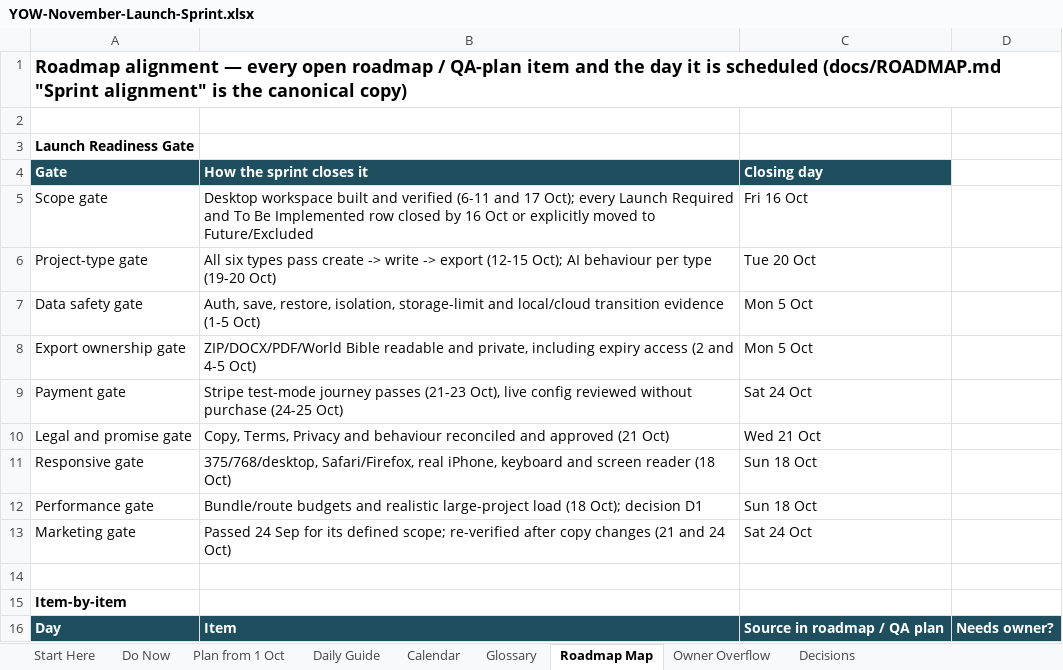
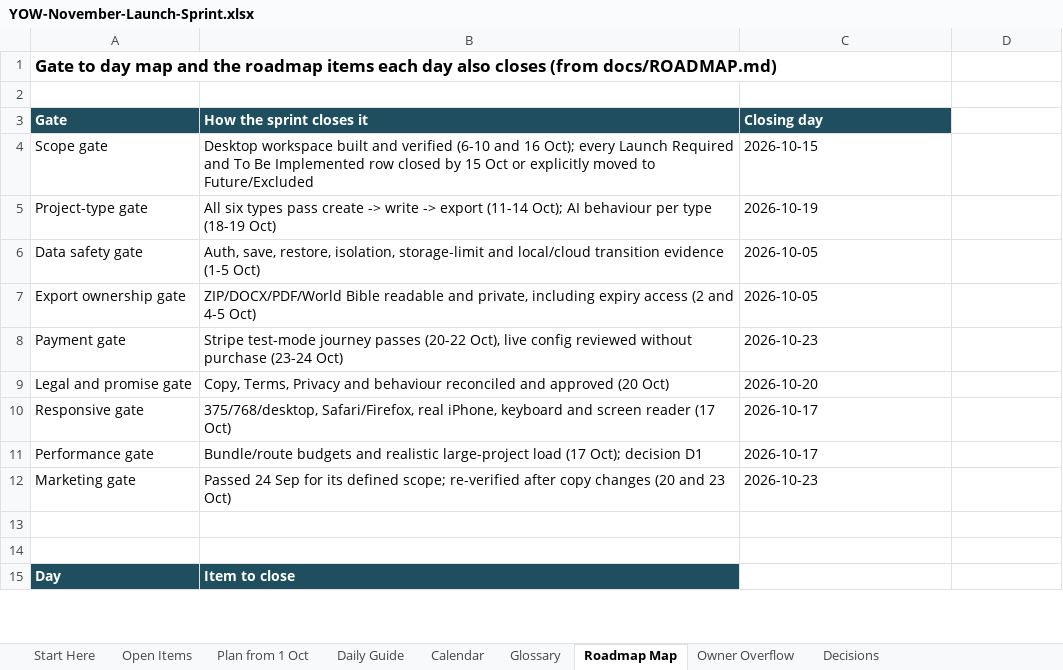
Before and after one commit to bishop7124-ctrl/YoW, an Excel workbook: docs/sprint/YOW-November-Launch-Sprint.xlsx, sheet Roadmap Map, drawn as a sheet; only a part is shown; values as stored, in another font and other column widths than the file's, no borders; removed rows and columns are numbered as before the commit, all else as after; the diff covers the shown part only; the diff names each change by its address in the sheet, - before the commit and + after, or states it on an @@ line.

```diff
--- a/docs/sprint/YOW-November-Launch-Sprint.xlsx (sheet Roadmap Map)
+++ b/docs/sprint/YOW-November-Launch-Sprint.xlsx (sheet Roadmap Map)
-sheet tab: Do Now
+sheet tab: Open Items
-A1 (Gate): Roadmap alignment — every open roadmap / QA-plan item and the day it is scheduled (docs/ROADMAP.md "Sprint alignment" is the canonical copy)
+A1 (Gate): Gate to day map and the roadmap items each day also closes (from docs/ROADMAP.md)
@@ A1 text size: smaller @@
-row 3: Launch Readiness Gate
-B4 (How the sprint closes it): …and verified (6-11 and 17 Oct); every Launch Required and To Be Implemented row closed by 16 Oct or…
+B4 (How the sprint closes it): …and verified (6-10 and 16 Oct); every Launch Required and To Be Implemented row closed by 15 Oct or…
-C4 (Closing day): Fri 16 Oct
+C4 (Closing day): 2026-10-15
-B5 (How the sprint closes it): …-> export (12-15 Oct); AI behaviour per type (19-20 Oct)
+B5 (How the sprint closes it): …-> export (11-14 Oct); AI behaviour per type (18-19 Oct)
-C5 (Closing day): Tue 20 Oct
+C5 (Closing day): 2026-10-19
-C6:C7 (Closing day): Mon 5 Oct
+C6:C7 (Closing day): 2026-10-05
-B8 (How the sprint closes it): …journey passes (21-23 Oct), live config reviewed without purchase (24-25 Oct)
+B8 (How the sprint closes it): …journey passes (20-22 Oct), live config reviewed without purchase (23-24 Oct)
-C8 (Closing day): Sat 24 Oct
+C8 (Closing day): 2026-10-23
-B9 (How the sprint closes it): …and approved (21 Oct)
+B9 (How the sprint closes it): …and approved (20 Oct)
-C9 (Closing day): Wed 21 Oct
+C9 (Closing day): 2026-10-20
-B10 (How the sprint closes it): …screen reader (18 Oct)
+B10 (How the sprint closes it): …screen reader (17 Oct)
-C10:C11 (Closing day): Sun 18 Oct
+C10:C11 (Closing day): 2026-10-17
-B11 (How the sprint closes it): …large-project load (18 Oct); decision…
+B11 (How the sprint closes it): …large-project load (17 Oct); decision…
-B12 (How the sprint closes it): …copy changes (21 and 24 Oct)
+B12 (How the sprint closes it): …copy changes (20 and 23 Oct)
-C12 (Closing day): Sat 24 Oct
+C12 (Closing day): 2026-10-23
-A14 (Gate): Item-by-item
+A14 (Gate): (empty)
-row 16: Day | Item | Source in roadmap / QA plan | Needs owner?
+row 15: Day | Item to close
```
Also changed, not shown: 7 added rows, 7 removed rows, 195 edited cells and cell formats elsewhere in this sheet, sheet Plan from 1 Oct, sheet Owner Overflow, sheet Open Items, sheet Daily Guide, sheet Decisions, sheet Calendar, 2 more sheets, 1 other file.
